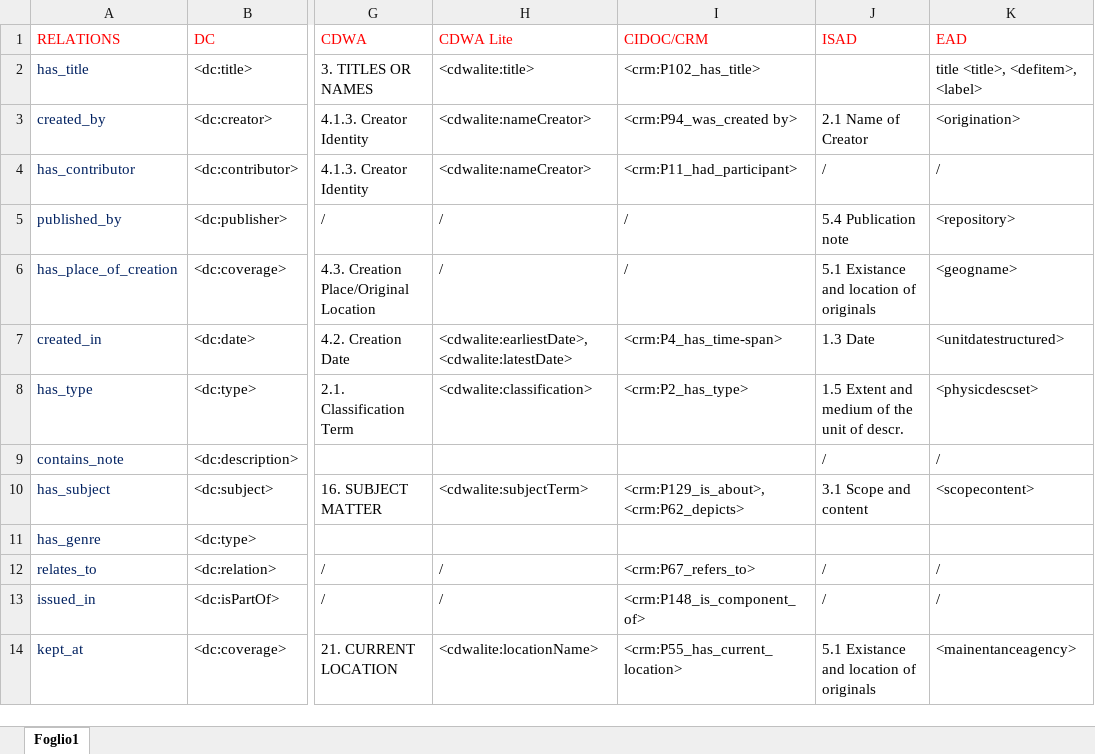
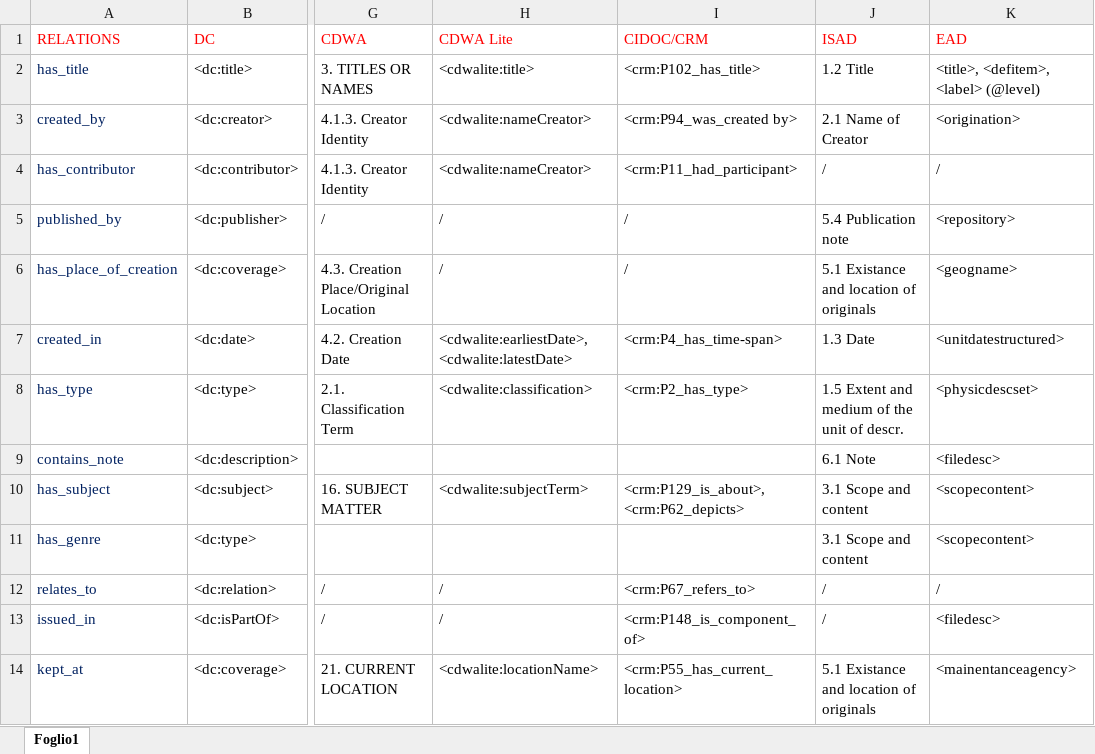
Before and after one commit to arcangelo7/KO-LAM, an Excel workbook: metadata_alignment.xlsx, sheet Foglio1, drawn as a sheet; only a part is shown, gaps mark what is left out; values as stored, in another font and other column widths than the file's, no borders; the diff names each change by its address in the sheet, - before the commit and + after, or states it on an @@ line.

Commit message:
archival title genre notes added

```diff
--- a/metadata_alignment.xlsx (sheet Foglio1)
+++ b/metadata_alignment.xlsx (sheet Foglio1)
-J2 (ISAD): (empty)
+J2 (ISAD): 1.2 Title
-K2 (EAD): title <title>, <defitem>, <label>
+K2 (EAD): <title>, <defitem>, <label> (@level)
-J9 (ISAD): /
+J9 (ISAD): 6.1 Note
-K9 (EAD): /
+K9 (EAD): <filedesc>
-J11 (ISAD): (empty)
+J11 (ISAD): 3.1 Scope and content
-K11 (EAD): (empty)
+K11 (EAD): <scopecontent>
-K13 (EAD): /
+K13 (EAD): <filedesc>
```
